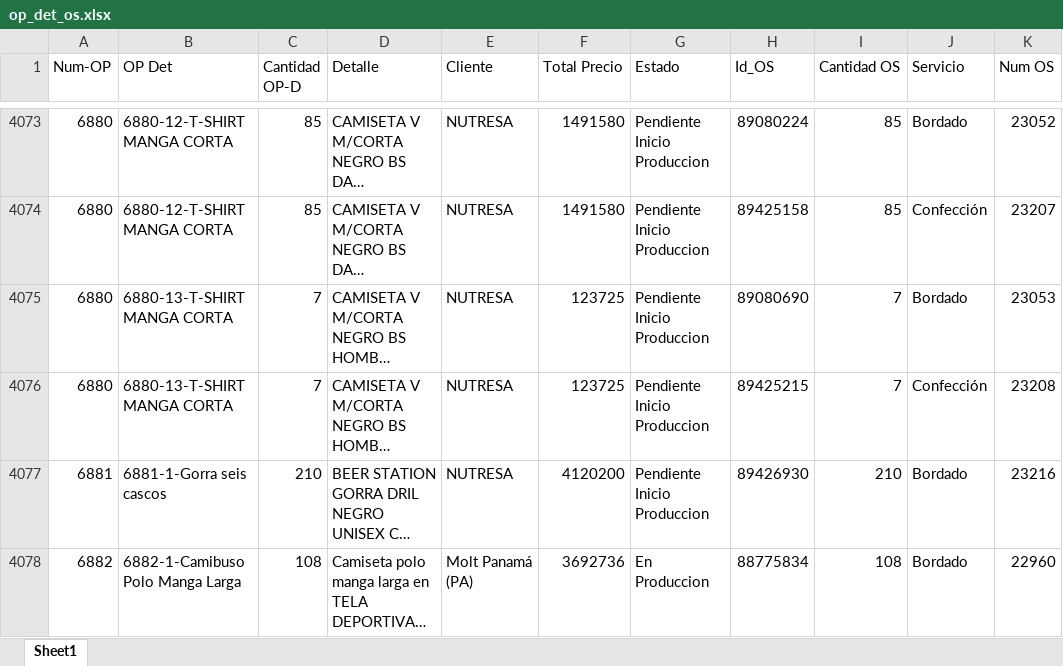
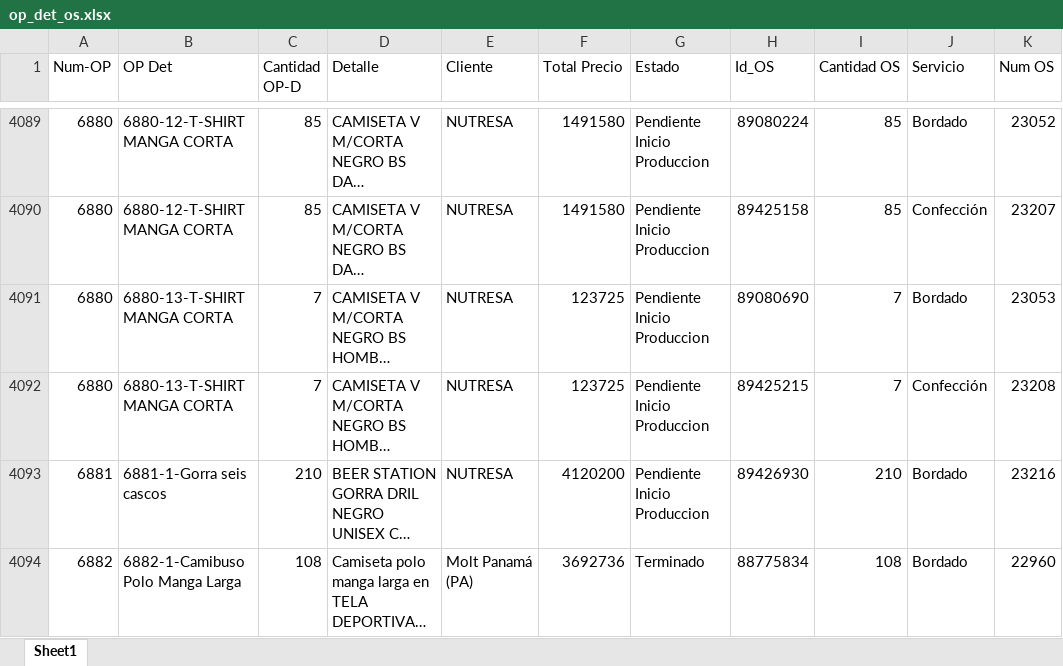
Before and after one commit to LalaSolarteW/actualizacion-ops-produccion, an Excel workbook: op_det_os.xlsx, sheet Sheet1, drawn as a sheet; only a part is shown, gaps mark what is left out; long unchanged cells end in …; values as stored, in another font and other column widths than the file's, no borders; addresses are those after the commit; the diff covers the shown part only; the diff names each change by its address in the sheet, - before the commit and + after, or states it on an @@ line.

```diff
--- a/op_det_os.xlsx (sheet Sheet1)
+++ b/op_det_os.xlsx (sheet Sheet1)
-G4094 (Estado): En Produccion
+G4094 (Estado): Terminado
```
Also changed, not shown: 47 added rows, 5 removed rows and 34 edited cells elsewhere in this sheet, op_det_completo.xlsx.
